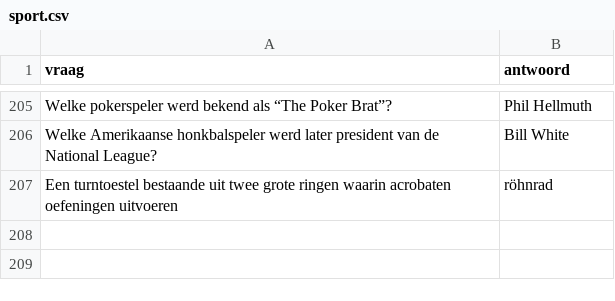
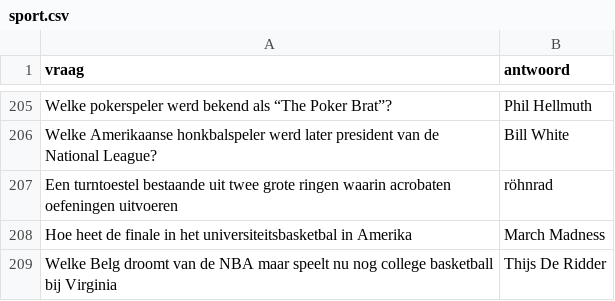
Before and after one commit to DieterVerhofstadt/quizapp, a CSV file: csv/sport.csv, drawn as a sheet; only a part is shown, gaps mark what is left out; the diff names each change by its address in the sheet, - before the commit and + after, or states it on an @@ line.

Commit message:
Update sport.csv

```diff
--- a/csv/sport.csv
+++ b/csv/sport.csv
+row 208: Hoe heet de finale in het universiteitsbasketbal in Amerika | March Madness
+row 209: Welke Belg droomt van de NBA maar speelt nu nog college basketball bij Virginia | Thijs De Ridder
```
